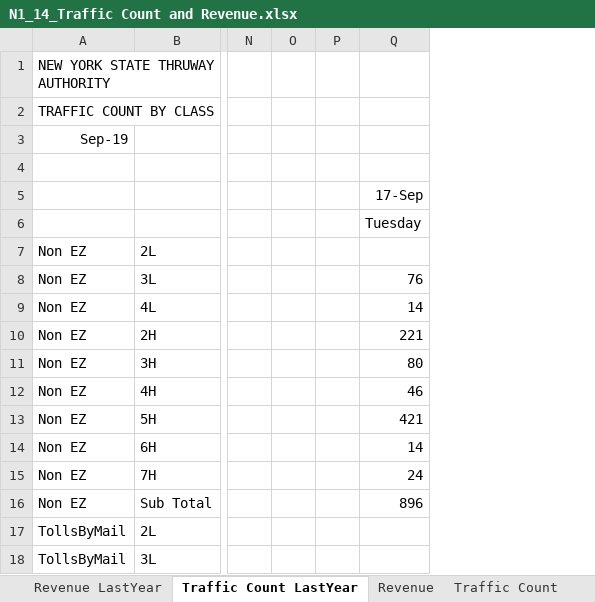
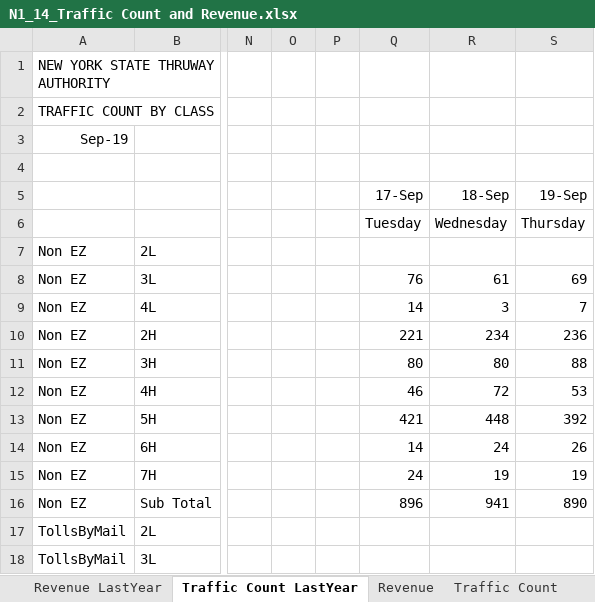
Before and after one commit to cheolminhwang/NYSthruway, an Excel workbook: localfile/N1_14_Traffic Count and Revenue.xlsx, sheet Traffic Count LastYear, drawn as a sheet; only a part is shown, gaps mark what is left out; values as stored, in another font and other column widths than the file's, no borders; the diff names each change by its address in the sheet, - before the commit and + after, or states it on an @@ line.

```diff
--- a/localfile/N1_14_Traffic Count and Revenue.xlsx (sheet Traffic Count LastYear)
+++ b/localfile/N1_14_Traffic Count and Revenue.xlsx (sheet Traffic Count LastYear)
+column R (18-Sep), rows 6-16: Wednesday |  | 61 | 3 | 234 | 80 | 72 | 448 | 24 | 19 | 941
+column S (19-Sep), rows 6-16: Thursday |  | 69 | 7 | 236 | 88 | 53 | 392 | 26 | 19 | 890
```
Also changed, not shown: sheet Traffic Count, sheet Revenue, sheet Revenue LastYear, localfile/N1_08_Traffic Count and Revenue.xlsx, localfile/XLout.xlsx, 38 other files.
